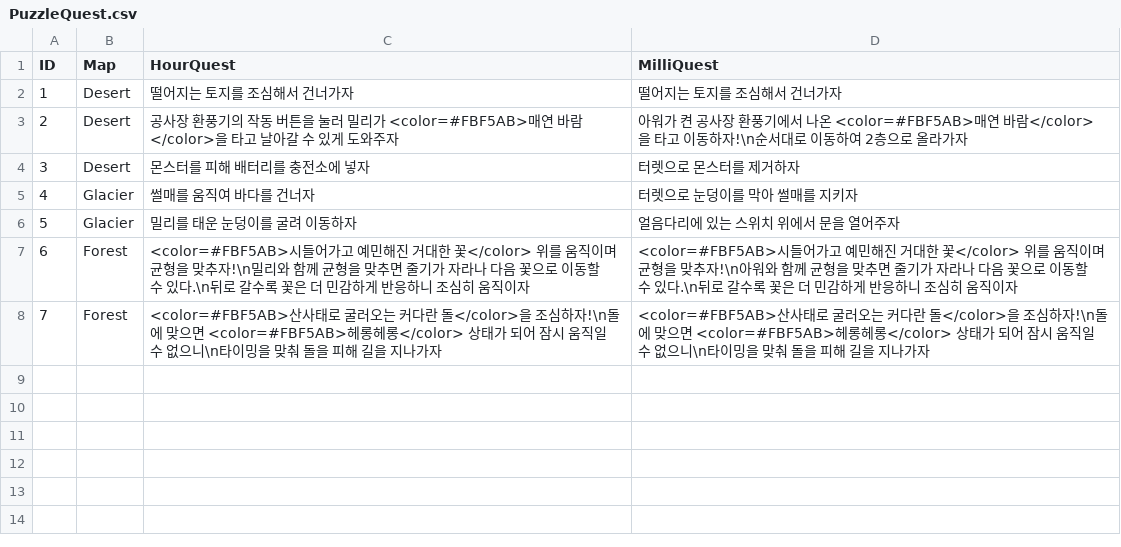
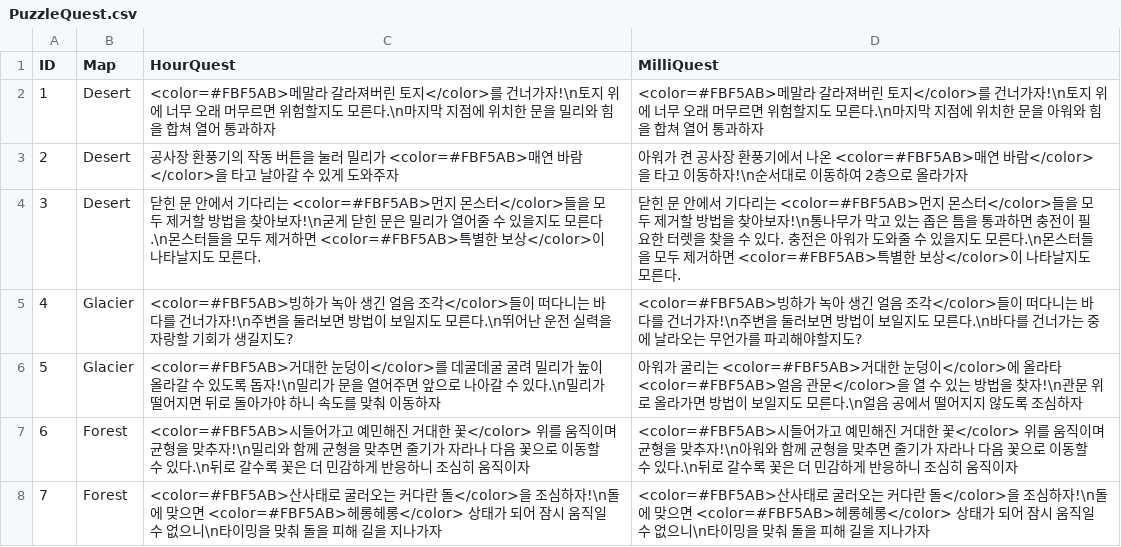
Before and after one commit to limce106/ClockMate, a CSV file: ClockMate/Assets/Resources/LocalData/PuzzleQuest/PuzzleQuest.csv, drawn as a sheet.

Commit message:
chore: update quest csv

```diff
--- a/ClockMate/Assets/Resources/LocalData/PuzzleQuest/PuzzleQuest.csv
+++ b/ClockMate/Assets/Resources/LocalData/PuzzleQuest/PuzzleQuest.csv
@@ -1,7 +1,7 @@
 ID,Map,HourQuest,MilliQuest
-1,Desert,"떨어지는 토지를 조심해서 건너가자","떨어지는 토지를 조심해서 건너가자"
+1,Desert,"<color=#FBF5AB>메말라 갈라져버린 토지</color>를 건너가자!\n토지 위에 너무 오래 머무르면 위험할지도 모른다.\n마지막 지점에 위치한 문을 밀리와 힘을 합쳐 열어 통과하자","<color=#FBF5AB>메말라 갈라져버린 토지</color>를 건너가자!\n토지 위에 너무 오래 머무르면 위험할지도 모른다.\n마지막 지점에 위치한 문을 아워와 힘을 합쳐 열어 통과하자"
 2,Desert,"공사장 환풍기의 작동 버튼을 눌러 밀리가 <color=#FBF5AB>매연 바람</color>을 타고 날아갈 수 있게 도와주자","아워가 켠 공사장 환풍기에서 나온 <color=#FBF5AB>매연 바람</color>을 타고 이동하자!\n순서대로 이동하여 2층으로 올라가자"
-3,Desert,"몬스터를 피해 배터리를 충전소에 넣자","터렛으로 몬스터를 제거하자"
-4,Glacier,"썰매를 움직여 바다를 건너자","터렛으로 눈덩이를 막아 썰매를 지키자"
-5,Glacier,"밀리를 태운 눈덩이를 굴려 이동하자","얼음다리에 있는 스위치 위에서 문을 열어주자"
+3,Desert,"닫힌 문 안에서 기다리는 <color=#FBF5AB>먼지 몬스터</color>들을 모두 제거할 방법을 찾아보자!\n굳게 닫힌 문은 밀리가 열어줄 수 있을지도 모른다.\n몬스터들을 모두 제거하면 <color=#FBF5AB>특별한 보상</color>이 나타날지도 모른다.","닫힌 문 안에서 기다리는 <color=#FBF5AB>먼지 몬스터</color>들을 모두 제거할 방법을 찾아보자!\n통나무가 막고 있는 좁은 틈을 통과하면 충전이 필요한 터렛을 찾을 수 있다. 충전은 아워가 도와줄 수 있을지도 모른다.\n몬스터들을 모두 제거하면 <color=#FBF5AB>특별한 보상</color>이 나타날지도 모른다."
+4,Glacier,"<color=#FBF5AB>빙하가 녹아 생긴 얼음 조각</color>들이 떠다니는 바다를 건너가자!\n주변을 둘러보면 방법이 보일지도 모른다.\n뛰어난 운전 실력을 자랑할 기회가 생길지도?","<color=#FBF5AB>빙하가 녹아 생긴 얼음 조각</color>들이 떠다니는 바다를 건너가자!\n주변을 둘러보면 방법이 보일지도 모른다.\n바다를 건너가는 중에 날라오는 무언가를 파괴해야할지도?"
+5,Glacier,<color=#FBF5AB>거대한 눈덩이</color>를 데굴데굴 굴려 밀리가 높이 올라갈 수 있도록 돕자!\n밀리가 문을 열어주면 앞으로 나아갈 수 있다.\n밀리가 떨어지면 뒤로 돌아가야 하니 속도를 맞춰 이동하자,"아워가 굴리는 <color=#FBF5AB>거대한 눈덩이</color>에 올라타 <color=#FBF5AB>얼음 관문</color>을 열 수 있는 방법을 찾자!\n관문 위로 올라가면 방법이 보일지도 모른다.\n얼음 공에서 떨어지지 않도록 조심하자"
 6,Forest,"<color=#FBF5AB>시들어가고 예민해진 거대한 꽃</color> 위를 움직이며 균형을 맞추자!\n밀리와 함께 균형을 맞추면 줄기가 자라나 다음 꽃으로 이동할 수 있다.\n뒤로 갈수록 꽃은 더 민감하게 반응하니 조심히 움직이자","<color=#FBF5AB>시들어가고 예민해진 거대한 꽃</color> 위를 움직이며 균형을 맞추자!\n아워와 함께 균형을 맞추면 줄기가 자라나 다음 꽃으로 이동할 수 있다.\n뒤로 갈수록 꽃은 더 민감하게 반응하니 조심히 움직이자"
```
